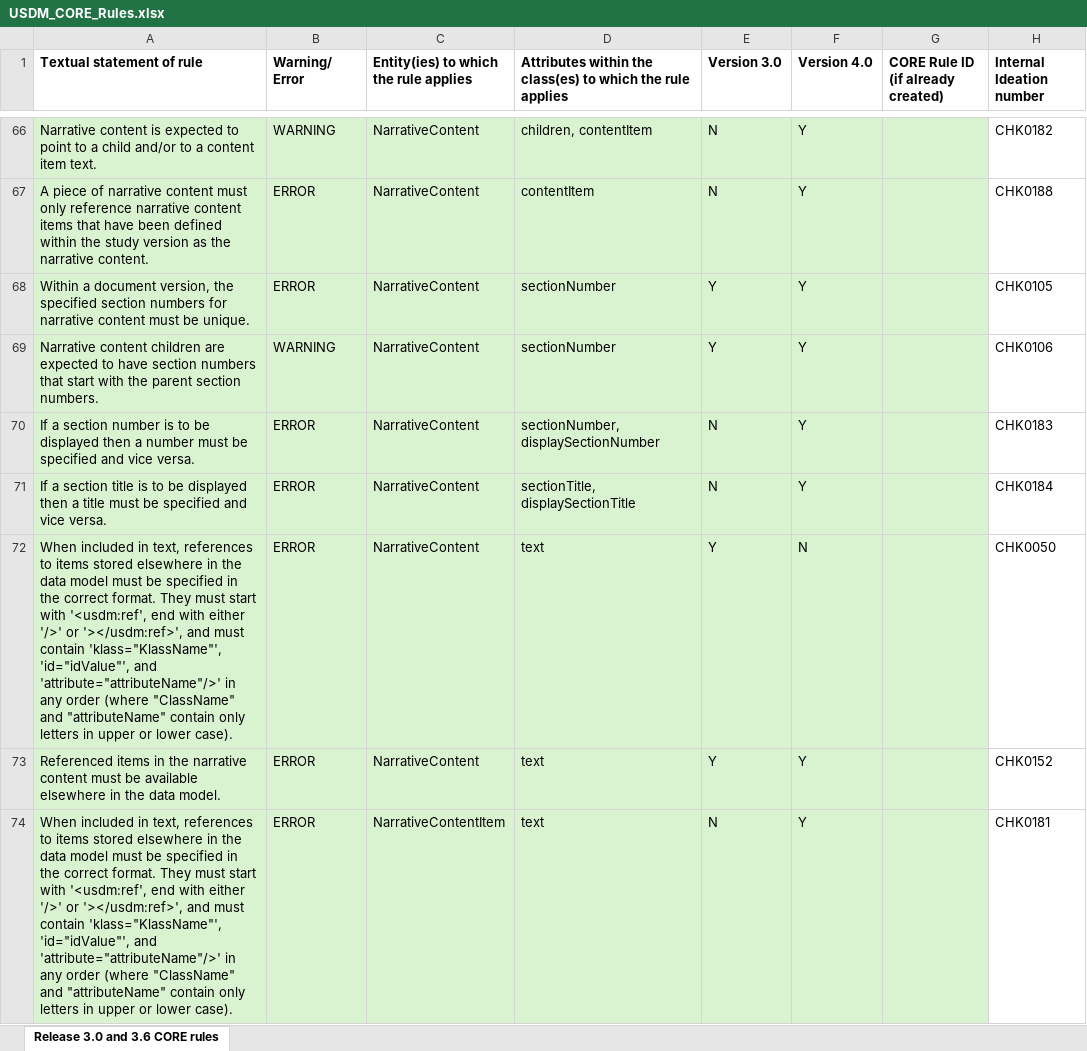
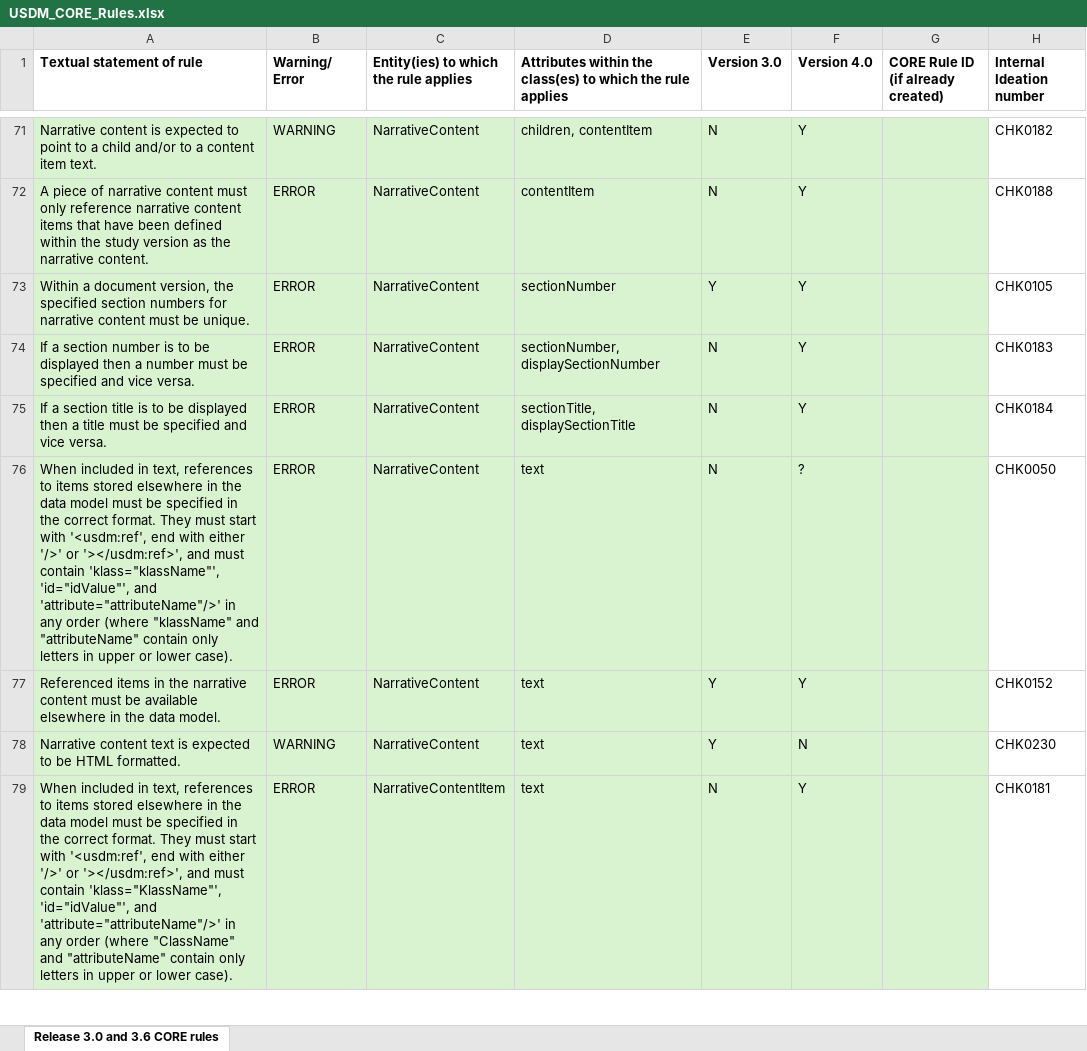
Before and after one commit to cdisc-org/DDF-RA, an Excel workbook: Deliverables/RULES/USDM_CORE_Rules.xlsx, sheet Release 3.0 and 3.6 CORE rules, drawn as a sheet; only a part is shown, gaps mark what is left out; values as stored, in another font and other column widths than the file's, no borders; removed rows and columns are numbered as before the commit, all else as after; the diff covers the shown part only; the diff names each change by its address in the sheet, - before the commit and + after, or states it on an @@ line.

```diff
--- a/Deliverables/RULES/USDM_CORE_Rules.xlsx (sheet Release 3.0 and 3.6 CORE rules)
+++ b/Deliverables/RULES/USDM_CORE_Rules.xlsx (sheet Release 3.0 and 3.6 CORE rules)
-row 69: Narrative content children are expected to have section numbers that start with the parent section numbers. | WARNING | NarrativeContent | sectionNumber | Y | Y |  | CHK0106
-A76 (Textual statement of rule): …must contain 'klass="KlassName"', 'id="idValue"', and 'attribute="attributeName"/>' in any order (where "ClassName" and "attributeName"…
+A76 (Textual statement of rule): …must contain 'klass="klassName"', 'id="idValue"', and 'attribute="attributeName"/>' in any order (where "klassName" and "attributeName"…
-E76 (Version 3.0): Y
+E76 (Version 3.0): N
-F76 (Version 4.0): N
+F76 (Version 4.0): ?
+row 78: Narrative content text is expected to be HTML formatted. | WARNING | NarrativeContent | text | Y | N |  | CHK0230
```
Also changed, not shown: 10 added rows, 4 removed rows and 20 edited cells elsewhere in this sheet, Deliverables/RULES/USDM_CORE_Rules_Changes.xlsx.
